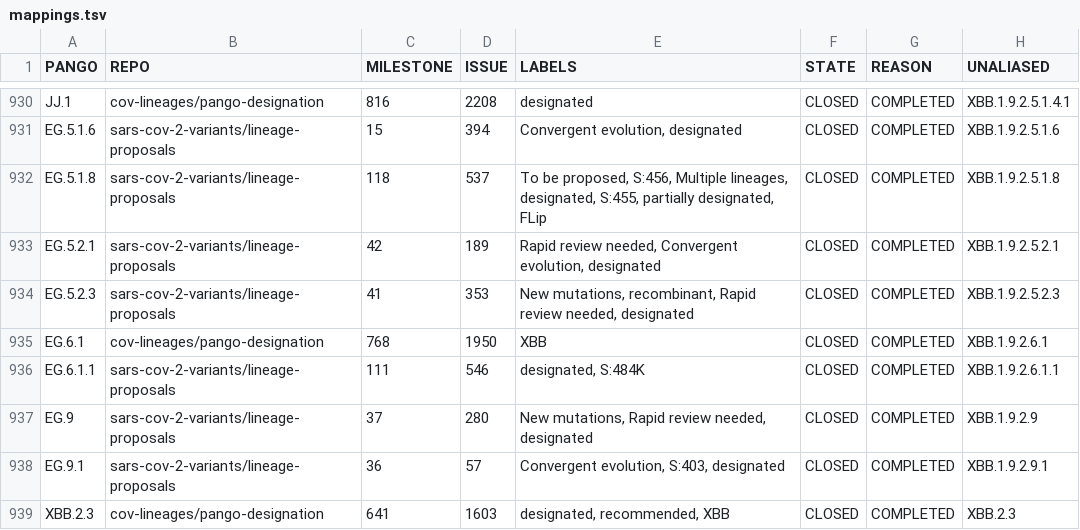
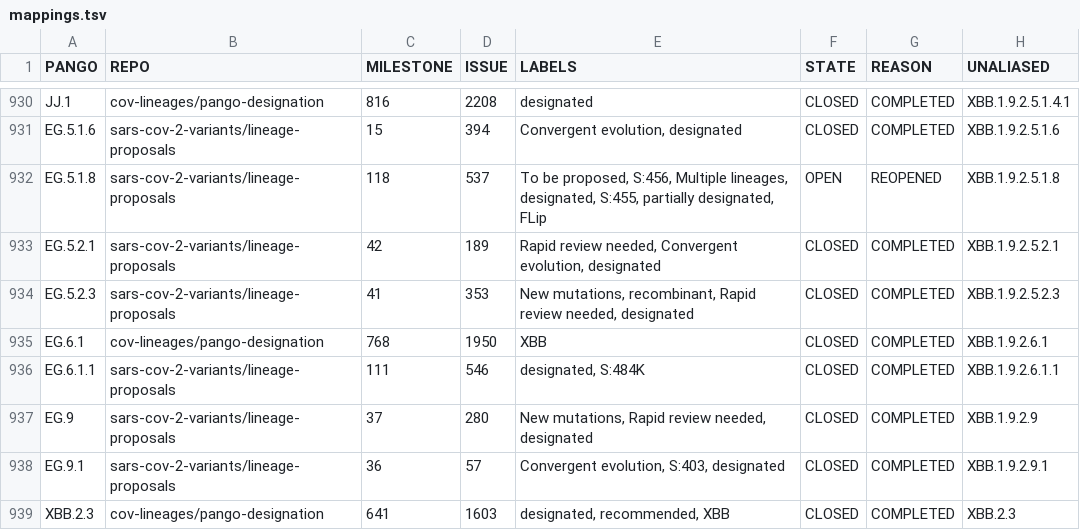
Before and after one commit to ciscorucinski/pango-designation, a TSV file: scripts/issue-milestone-collector/data/mappings.tsv, drawn as a sheet; only a part is shown, gaps mark what is left out.

```diff
--- a/scripts/issue-milestone-collector/data/mappings.tsv
+++ b/scripts/issue-milestone-collector/data/mappings.tsv
@@ -931,3 +931,3 @@ JJ.1	cov-lineages/pango-designation	816	2208	designated	CLOSED	COMPLETED	XBB.1.9
 EG.5.1.6	sars-cov-2-variants/lineage-proposals	15	394	Convergent evolution, designated	CLOSED	COMPLETED	XBB.1.9.2.5.1.6
-EG.5.1.8	sars-cov-2-variants/lineage-proposals	118	537	To be proposed, S:456, Multiple lineages, designated, S:455, partially designated, FLip	CLOSED	COMPLETED	XBB.1.9.2.5.1.8
+EG.5.1.8	sars-cov-2-variants/lineage-proposals	118	537	To be proposed, S:456, Multiple lineages, designated, S:455, partially designated, FLip	OPEN	REOPENED	XBB.1.9.2.5.1.8
 EG.5.2.1	sars-cov-2-variants/lineage-proposals	42	189	Rapid review needed, Convergent evolution, designated	CLOSED	COMPLETED	XBB.1.9.2.5.2.1
```
Also changed, not shown: 4 other files.
